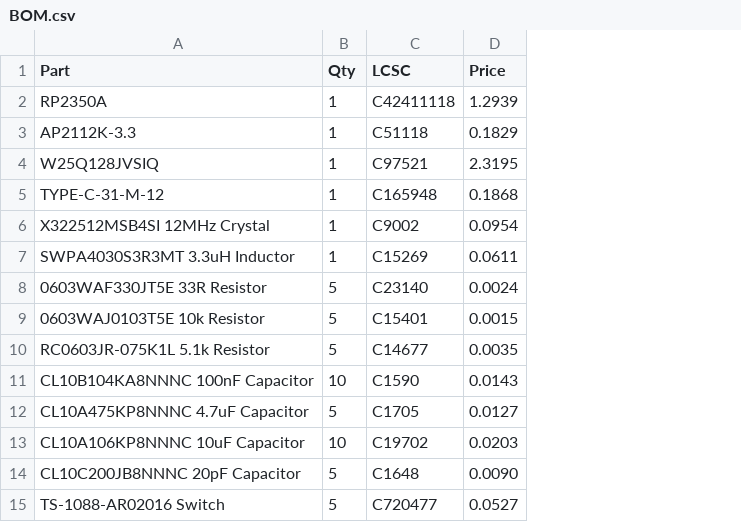
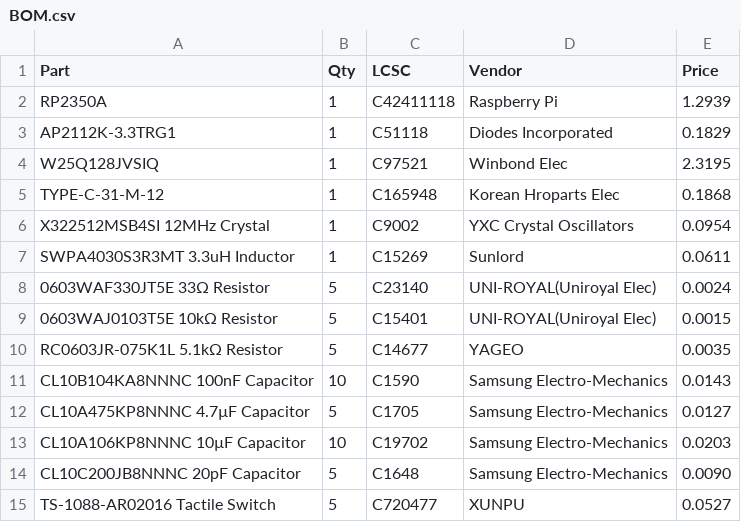
Before and after one commit to Candlc3/Homemade-devboard, a CSV file: BOM.csv, drawn as a sheet; the diff names each change by its address in the sheet, - before the commit and + after, or states it on an @@ line.

Commit message:
Add vendor info and update component names in BOM
Updated BOM.csv to include vendor information and corrected component names.

```diff
--- a/BOM.csv
+++ b/BOM.csv
+column D (Vendor), rows 2-15: Raspberry Pi | Diodes Incorporated | Winbond Elec | Korean Hroparts Elec | YXC Crystal Oscillators | Sunlord | UNI-ROYAL(Uniroyal Elec) | UNI-ROYAL(Uniroyal Elec) | YAGEO | Samsung Electro-Mechanics | Samsung Electro-Mechanics | Samsung Electro-Mechanics | Samsung Electro-Mechanics | XUNPU
-A3 (Part): AP2112K-3.3
+A3 (Part): AP2112K-3.3TRG1
-A8 (Part): 0603WAF330JT5E 33R Resistor
+A8 (Part): 0603WAF330JT5E 33Ω Resistor
-A9 (Part): 0603WAJ0103T5E 10k Resistor
+A9 (Part): 0603WAJ0103T5E 10kΩ Resistor
-A10 (Part): RC0603JR-075K1L 5.1k Resistor
+A10 (Part): RC0603JR-075K1L 5.1kΩ Resistor
-A12 (Part): CL10A475KP8NNNC 4.7uF Capacitor
+A12 (Part): CL10A475KP8NNNC 4.7µF Capacitor
-A13 (Part): CL10A106KP8NNNC 10uF Capacitor
+A13 (Part): CL10A106KP8NNNC 10µF Capacitor
-A15 (Part): TS-1088-AR02016 Switch
+A15 (Part): TS-1088-AR02016 Tactile Switch
```
